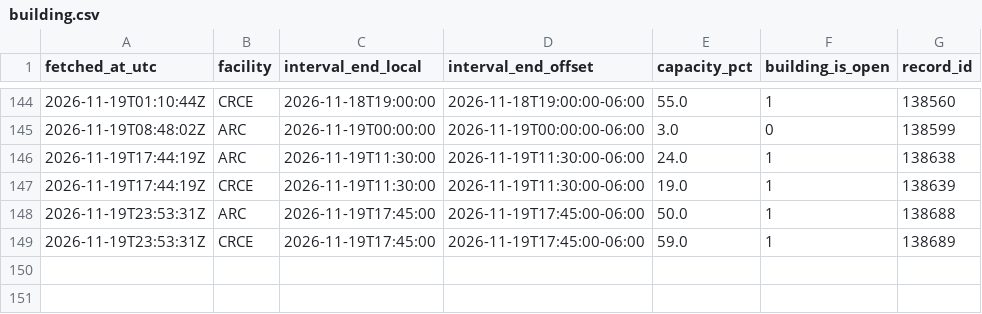
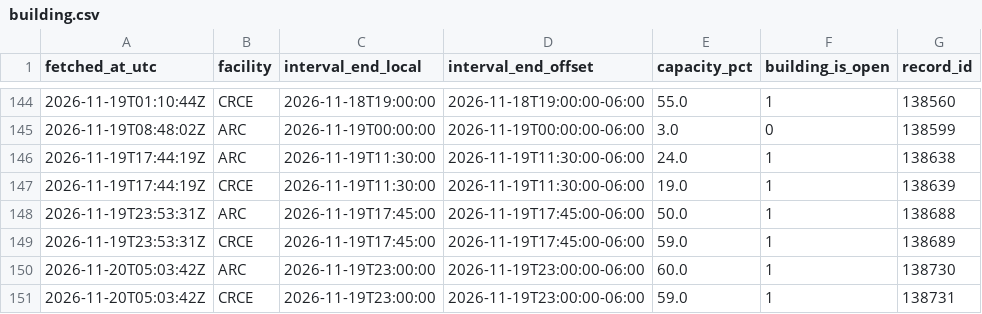
Before and after one commit to s4ndyz/crowd4cast, a CSV file: building.csv, drawn as a sheet; only a part is shown, gaps mark what is left out; the diff names each change by its address in the sheet, - before the commit and + after, or states it on an @@ line.

```diff
--- a/building.csv
+++ b/building.csv
+row 150: 2026-11-20T05:03:42Z | ARC | 2026-11-19T23:00:00 | 2026-11-19T23:00:00-06:00 | 60.0 | 1 | 138730
+row 151: 2026-11-20T05:03:42Z | CRCE | 2026-11-19T23:00:00 | 2026-11-19T23:00:00-06:00 | 59.0 | 1 | 138731
```
Also changed, not shown: day.csv, polls.csv, 1 other file.
